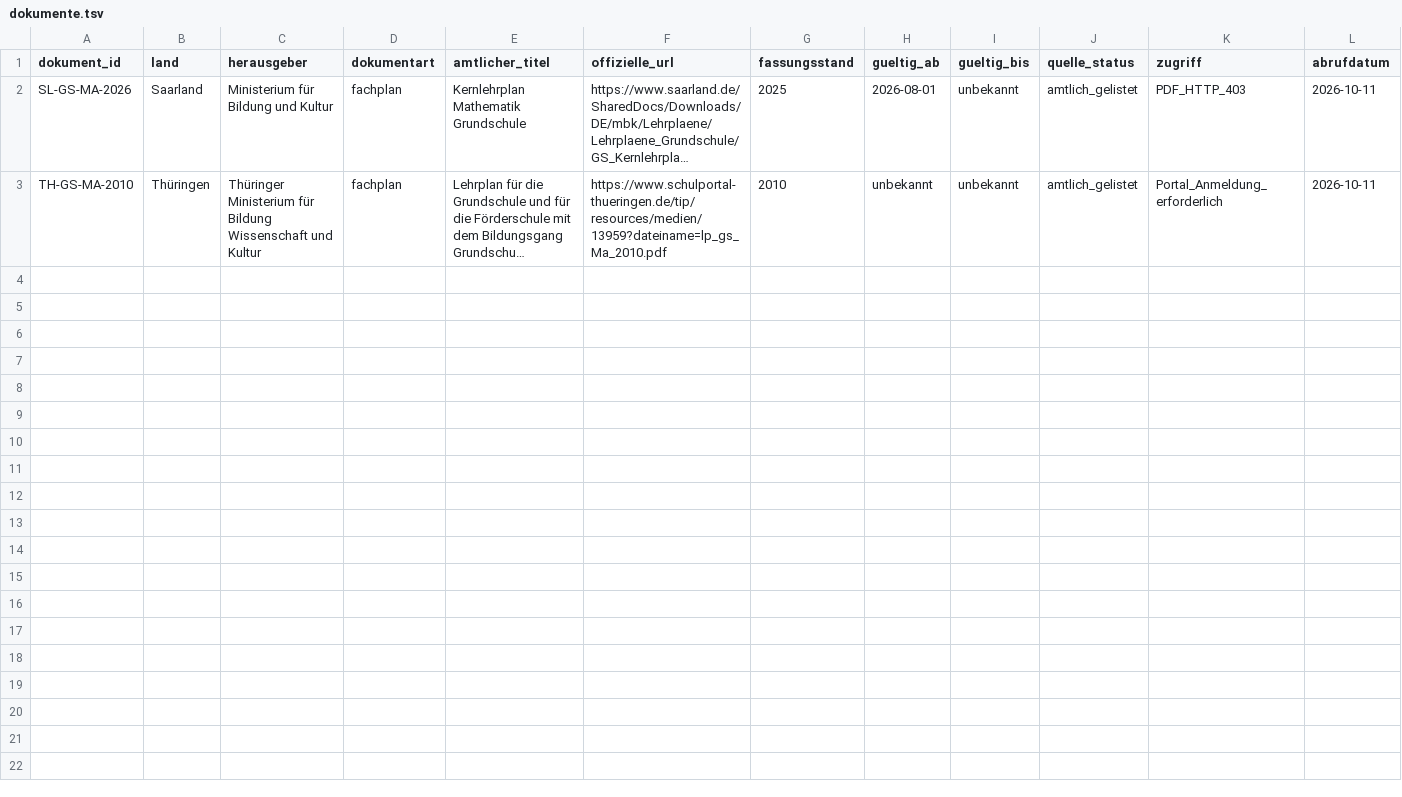
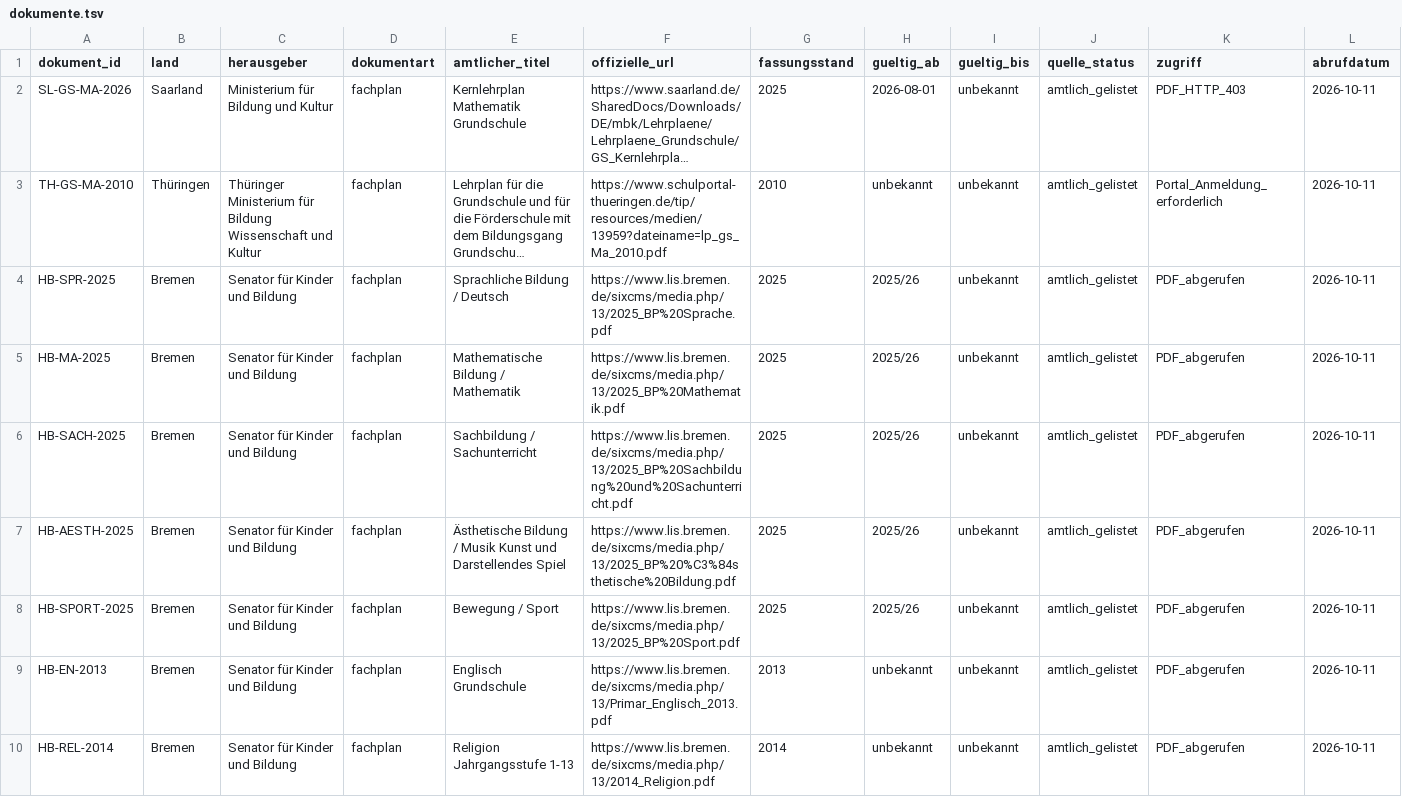
Before and after one commit to HerrLoeffler/Hausaufgabe, a TSV file: analysis/GC-PEDAGOGY-KB-01/register/dokumente.tsv, drawn as a sheet; only a part is shown; long unchanged cells end in …; rows hold the shown columns only; the diff covers the shown part only; the diff names each change by its address in the sheet, - before the commit and + after, or states it on an @@ line.

Commit message:
docs(pedagogy): inventory and inspect Bremen primary curricula

```diff
--- a/analysis/GC-PEDAGOGY-KB-01/register/dokumente.tsv
+++ b/analysis/GC-PEDAGOGY-KB-01/register/dokumente.tsv
+row 4: HB-SPR-2025 | Bremen | Senator für Kinder und Bildung | fachplan | Sprachliche Bildung / Deutsch | https://www.lis.bremen.de/sixcms/media.php/13/2025_BP%20Sprache.pdf | 2025 | 2025/26 | unbekannt | amtlich_gelistet | PDF_abgerufen | 2026-10-11
+row 5: HB-MA-2025 | Bremen | Senator für Kinder und Bildung | fachplan | Mathematische Bildung / Mathematik | https://www.lis.bremen.de/sixcms/media.php/13/2025_BP%20Mathematik.pdf | 2025 | 2025/26 | unbekannt | amtlich_gelistet | PDF_abgerufen | 2026-10-11
+row 6: HB-SACH-2025 | Bremen | Senator für Kinder und Bildung | fachplan | Sachbildung / Sachunterricht | https://www.lis.bremen.de/sixcms/media.php/13/2025_BP%20Sachbildung%20und%20Sachunterricht.pdf | 2025 | 2025/26 | unbekannt | amtlich_gelistet | PDF_abgerufen | 2026-10-11
+row 7: HB-AESTH-2025 | Bremen | Senator für Kinder und Bildung | fachplan | Ästhetische Bildung / Musik Kunst und Darstellendes Spiel | https://www.lis.bremen.de/sixcms/media.php/13/2025_BP%20%C3%84sthetische%20Bildung.pdf | 2025 | 2025/26 | unbekannt | amtlich_gelistet | PDF_abgerufen | 2026-10-11
+row 8: HB-SPORT-2025 | Bremen | Senator für Kinder und Bildung | fachplan | Bewegung / Sport | https://www.lis.bremen.de/sixcms/media.php/13/2025_BP%20Sport.pdf | 2025 | 2025/26 | unbekannt | amtlich_gelistet | PDF_abgerufen | 2026-10-11
+row 9: HB-EN-2013 | Bremen | Senator für Kinder und Bildung | fachplan | Englisch Grundschule | https://www.lis.bremen.de/sixcms/media.php/13/Primar_Englisch_2013.pdf | 2013 | unbekannt | unbekannt | amtlich_gelistet | PDF_abgerufen | 2026-10-11
+row 10: HB-REL-2014 | Bremen | Senator für Kinder und Bildung | fachplan | Religion Jahrgangsstufe 1-13 | https://www.lis.bremen.de/sixcms/media.php/13/2014_Religion.pdf | 2014 | unbekannt | unbekannt | amtlich_gelistet | PDF_abgerufen | 2026-10-11
```
Also changed, not shown: 6 added rows elsewhere in this file, analysis/GC-PEDAGOGY-KB-01/register/schulwege.tsv, analysis/GC-PEDAGOGY-KB-01/register/zuordnungen.tsv, 5 other files.
